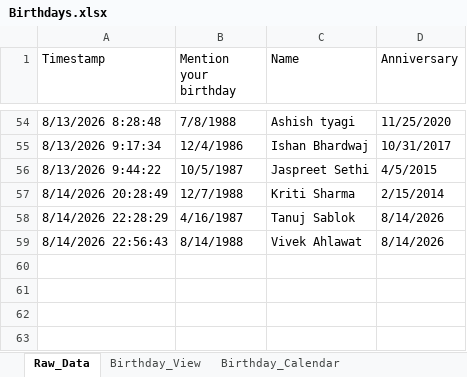
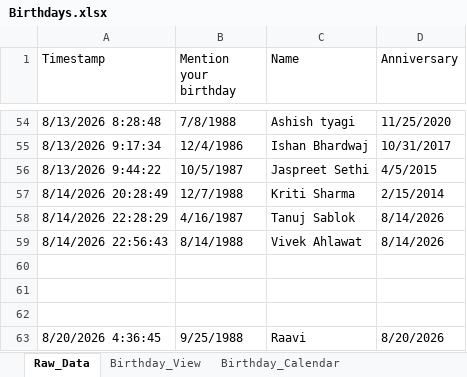
Before and after one commit to Swati-usha/google-sheet-sync, an Excel workbook: Birthdays.xlsx, sheet Raw_Data, drawn as a sheet; only a part is shown, gaps mark what is left out; values as stored, in another font and other column widths than the file's, no borders; the diff names each change by its address in the sheet, - before the commit and + after, or states it on an @@ line.

```diff
--- a/Birthdays.xlsx (sheet Raw_Data)
+++ b/Birthdays.xlsx (sheet Raw_Data)
+row 60: (empty)
+row 61: (empty)
+row 62: (empty)
+row 63: 8/20/2026 4:36:45 | 9/25/1988 | Raavi | 8/20/2026
```
Also changed, not shown: sheet Birthday_View, sheet Birthday_Calendar, 1 other file.
